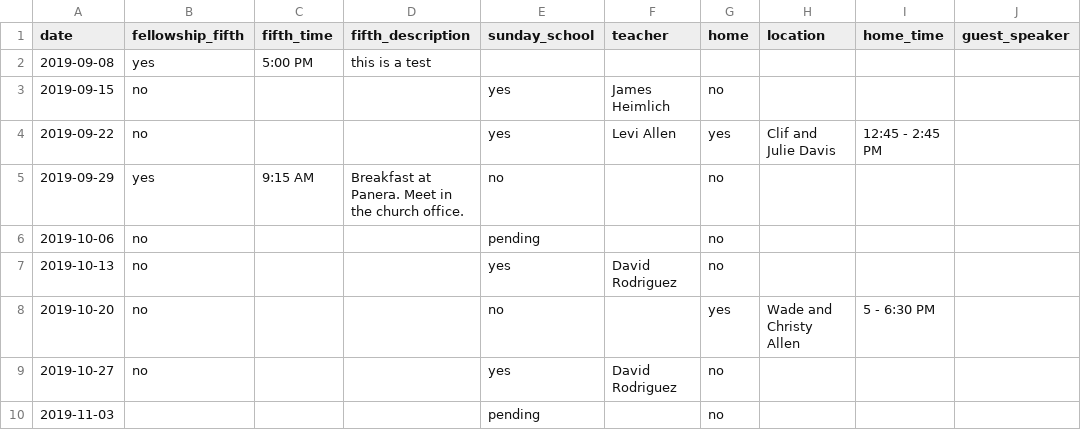
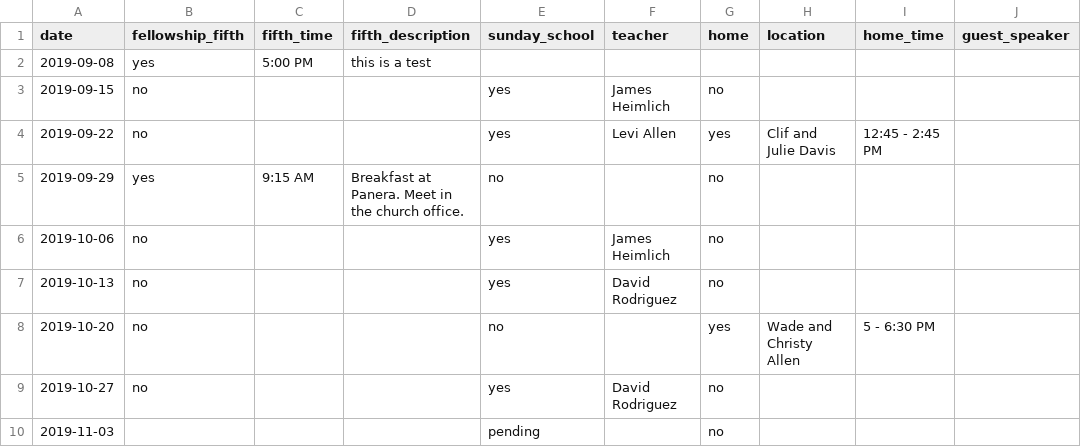
Before and after one commit to wadeallen/fbcmuncie_2018, a CSV file: _data/youth.csv, drawn as a sheet.

```diff
--- a/_data/youth.csv
+++ b/_data/youth.csv
@@ -5,3 +5,3 @@ date,fellowship_fifth,fifth_time,fifth_description,sunday_school,teacher,home,lo
 2019-09-29,yes,9:15 AM,Breakfast at Panera. Meet in the church office.,no,,no,,,
-2019-10-06,no,,,pending,,no,,,
+2019-10-06,no,,,yes,James Heimlich,no,,,
 2019-10-13,no,,,yes,David Rodriguez,no,,,
```
Also changed, not shown: 10 other files.
